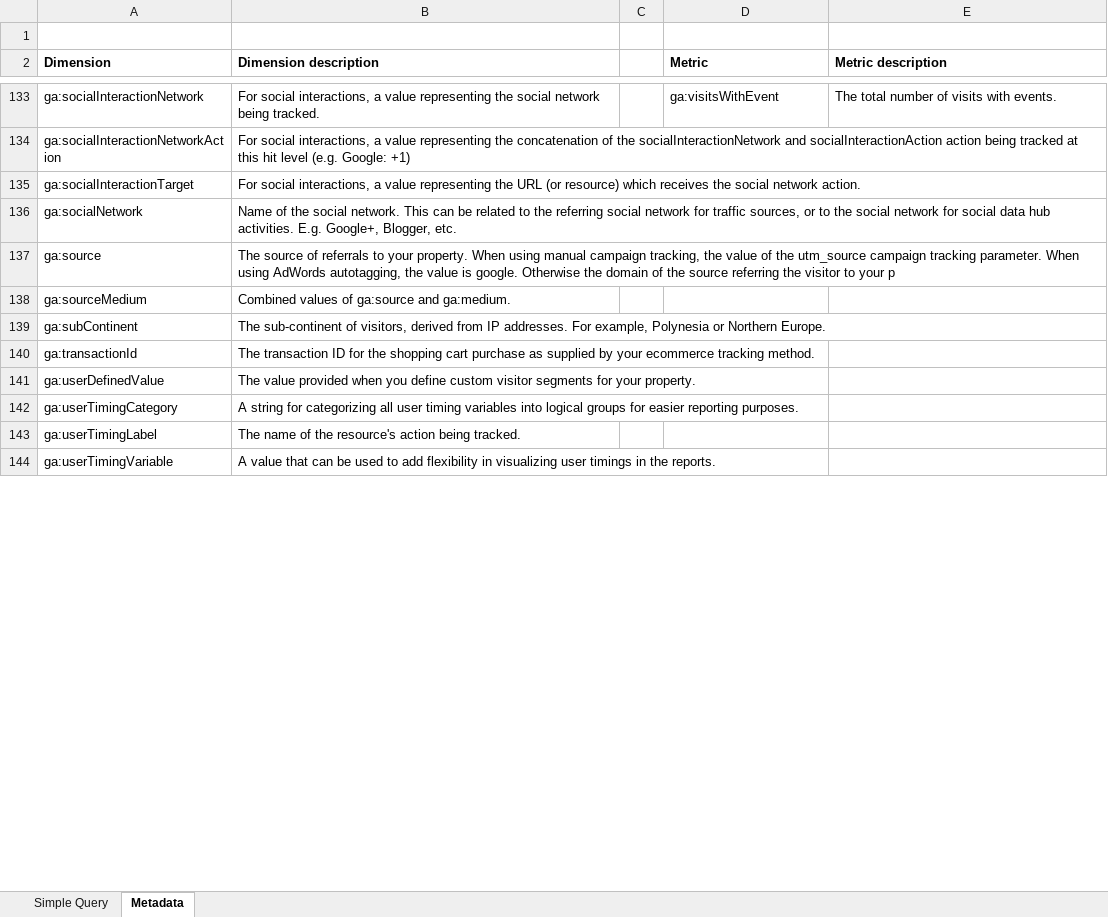
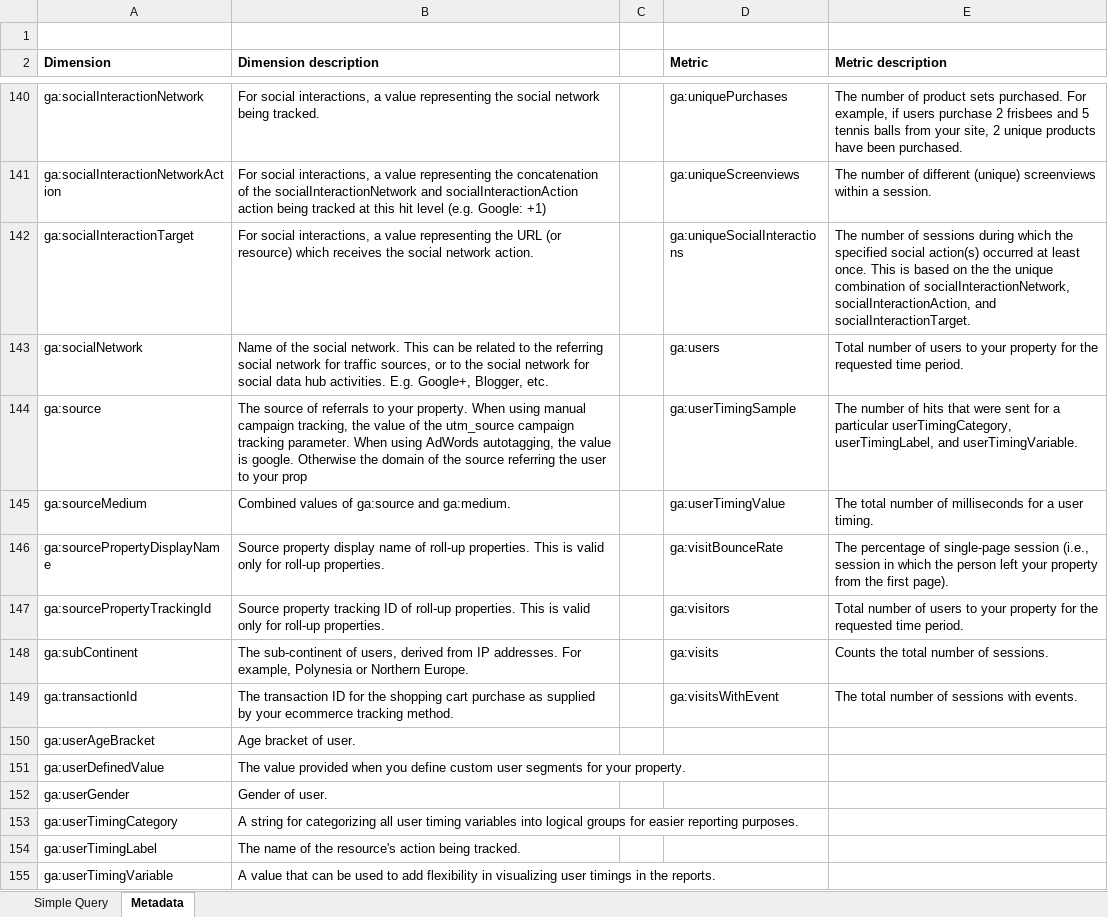
Before and after one commit to loganis/LSheet, an Excel workbook: LSheet.xlsm, sheet Metadata, drawn as a sheet; only a part is shown, gaps mark what is left out; values as stored, in another font and other column widths than the file's, no borders; table styles not drawn; addresses are those after the commit; the diff covers the shown part only; the diff names each change by its address in the sheet, - before the commit and + after, or states it on an @@ line.

Commit message:
refreshed Google Analytics metadata

```diff
--- a/LSheet.xlsm (sheet Metadata)
+++ b/LSheet.xlsm (sheet Metadata)
-D140 (Metric): ga:visitsWithEvent
+D140 (Metric): ga:uniquePurchases
-E140 (Metric description): The total number of visits with events.
+E140 (Metric description): The number of product sets purchased. For example, if users purchase 2 frisbees and 5 tennis balls from your site, 2 unique products have been purchased.
-D141 (Metric): (empty)
+D141 (Metric): ga:uniqueScreenviews
-E141 (Metric description): (empty)
+E141 (Metric description): The number of different (unique) screenviews within a session.
-D142 (Metric): (empty)
+D142 (Metric): ga:uniqueSocialInteractions
-E142 (Metric description): (empty)
+E142 (Metric description): The number of sessions during which the specified social action(s) occurred at least once. This is based on the the unique combination of socialInteractionNetwork, socialInteractionAction, and socialInteractionTarget.
-D143 (Metric): (empty)
+D143 (Metric): ga:users
-E143 (Metric description): (empty)
+E143 (Metric description): Total number of users to your property for the requested time period.
-B144 (Dimension description): …referring the visitor to your p
+B144 (Dimension description): …referring the user to your prop
-D144 (Metric): (empty)
+D144 (Metric): ga:userTimingSample
-E144 (Metric description): (empty)
+E144 (Metric description): The number of hits that were sent for a particular userTimingCategory, userTimingLabel, and userTimingVariable.
-D145 (Metric): (empty)
+D145 (Metric): ga:userTimingValue
-E145 (Metric description): (empty)
+E145 (Metric description): The total number of milliseconds for a user timing.
+row 146: ga:sourcePropertyDisplayName | Source property display name of roll-up properties. This is valid only for roll-up properties. |  | ga:visitBounceRate | The percentage of single-page session (i.e., session in which the person left your property from the first page).
+row 147: ga:sourcePropertyTrackingId | Source property tracking ID of roll-up properties. This is valid only for roll-up properties. |  | ga:visitors | Total number of users to your property for the requested time period.
-B148 (Dimension description): …sub-continent of visitors, derived from…
+B148 (Dimension description): …sub-continent of users, derived from…
-D148 (Metric): (empty)
+D148 (Metric): ga:visits
-E148 (Metric description): (empty)
+E148 (Metric description): Counts the total number of sessions.
-D149 (Metric): (empty)
+D149 (Metric): ga:visitsWithEvent
-E149 (Metric description): (empty)
+E149 (Metric description): The total number of sessions with events.
+row 150: ga:userAgeBracket | Age bracket of user.
-B151 (Dimension description): …define custom visitor segments for…
+B151 (Dimension description): …define custom user segments for…
+row 152: ga:userGender | Gender of user.
```
Also changed, not shown: 8 added rows and 285 edited cells elsewhere in this sheet, sheet Simple Query, formulas that keep their value, charts or pictures.
